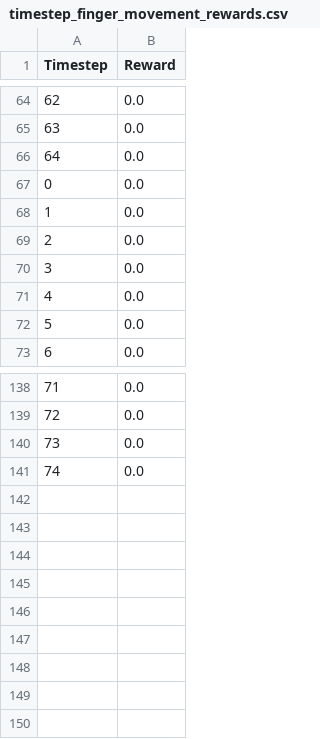
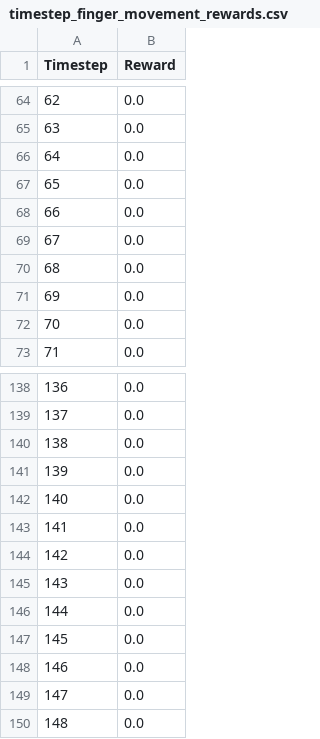
Before and after one commit to HJulie11/Piano_Robot_MPC, a CSV file: robopianist/results/timestep_finger_movement_rewards.csv, drawn as a sheet; only a part is shown, gaps mark what is left out; the diff names each change by its address in the sheet, - before the commit and + after, or states it on an @@ line.

```diff
--- a/robopianist/results/timestep_finger_movement_rewards.csv
+++ b/robopianist/results/timestep_finger_movement_rewards.csv
@@ column A (Timestep) renumbered between rows 67 and 141 @@
+row 142: 140 | 0.0
+row 143: 141 | 0.0
+row 144: 142 | 0.0
+row 145: 143 | 0.0
+row 146: 144 | 0.0
+row 147: 145 | 0.0
+row 148: 146 | 0.0
+row 149: 147 | 0.0
+row 150: 148 | 0.0
```
Also changed, not shown: robopianist/results/timestep_energy_rewards.csv, robopianist/results/timestep_key_press_rewards.csv, 10 other files.
